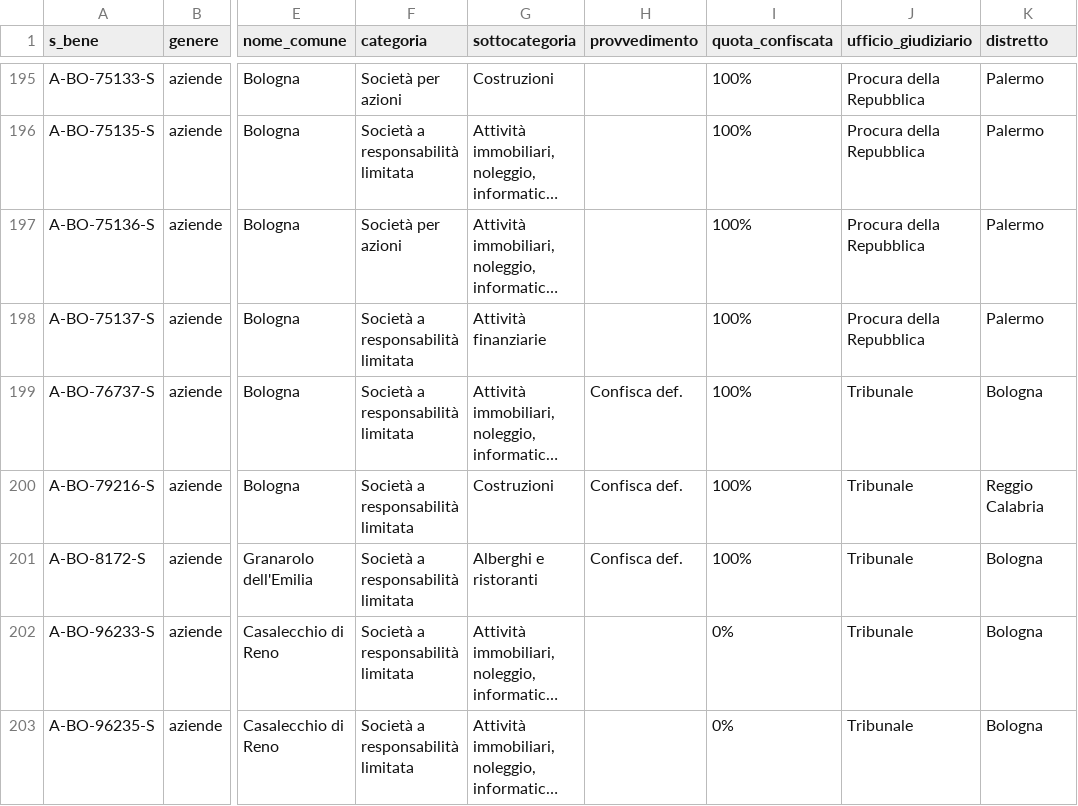
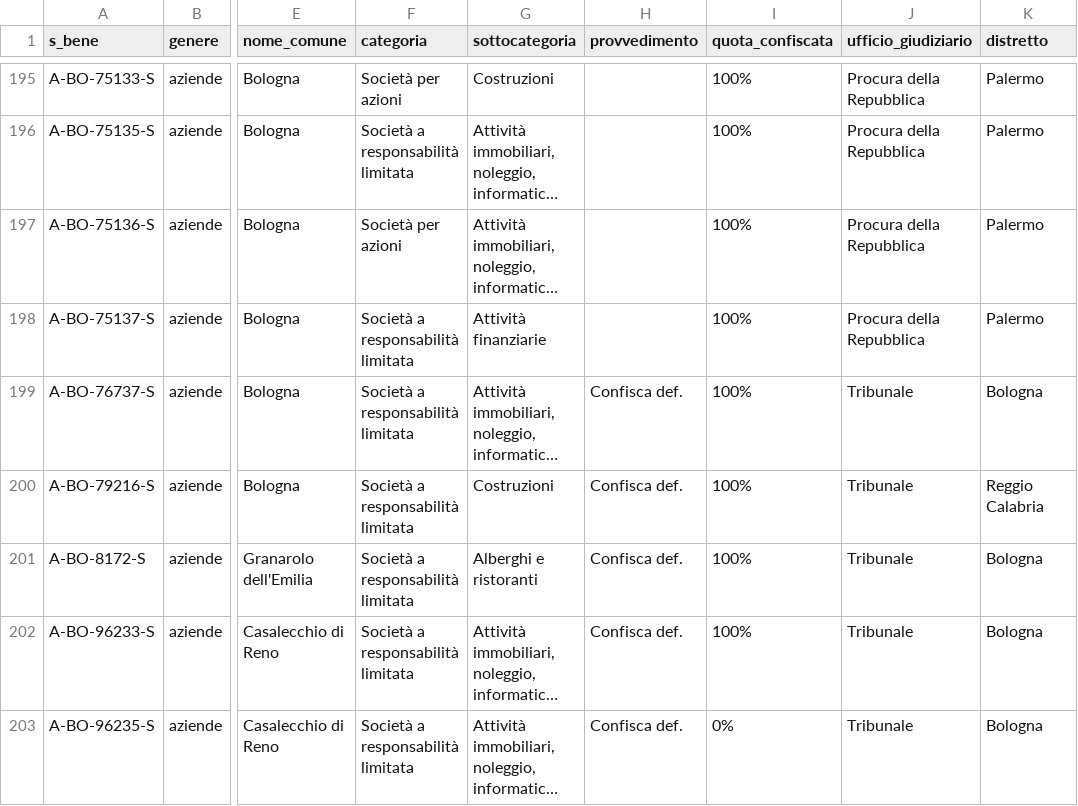
Before and after one commit to aborruso/firstaction, a CSV file: openregio_aziendeGestione.csv, drawn as a sheet; only a part is shown, gaps mark what is left out; long unchanged cells end in …; the diff covers the shown part only; the diff names each change by its address in the sheet, - before the commit and + after, or states it on an @@ line.

```diff
--- a/openregio_aziendeGestione.csv
+++ b/openregio_aziendeGestione.csv
-H202:H203 (provvedimento): (empty)
+H202:H203 (provvedimento): Confisca def.
-I202 (quota_confiscata): 0%
+I202 (quota_confiscata): 100%
```
Also changed, not shown: 5 added rows and 2 edited cells elsewhere in this file, openregio_procedureGestione.csv, processing/log.csv, 3 other files.
